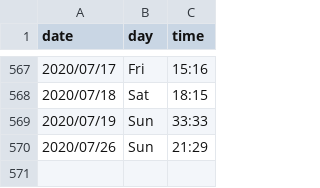
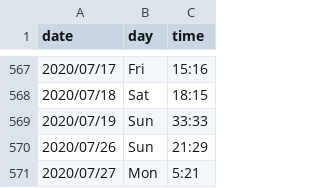
Before and after one commit to kunalkamath/kunalkamath.github.io, a CSV file: xword_stats.csv, drawn as a sheet; only a part is shown, gaps mark what is left out; the diff names each change by its address in the sheet, - before the commit and + after, or states it on an @@ line.

Commit message:
jul27

```diff
--- a/xword_stats.csv
+++ b/xword_stats.csv
+row 571: 2020/07/27 | Mon | 5:21
```
